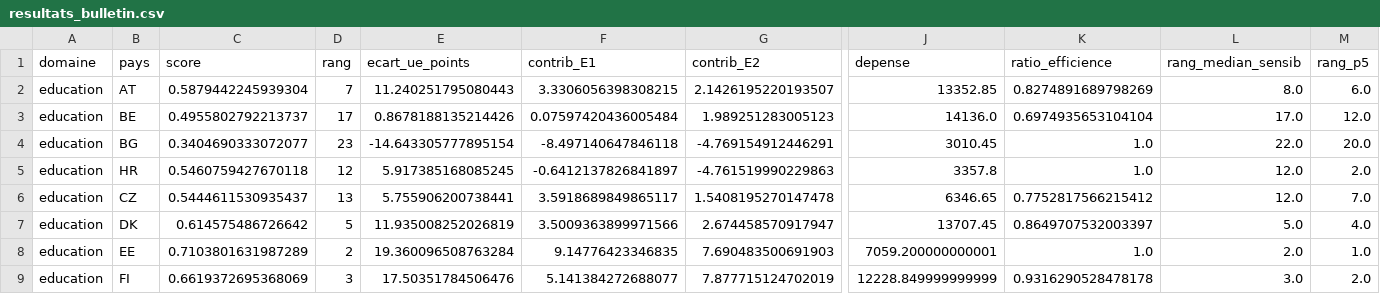
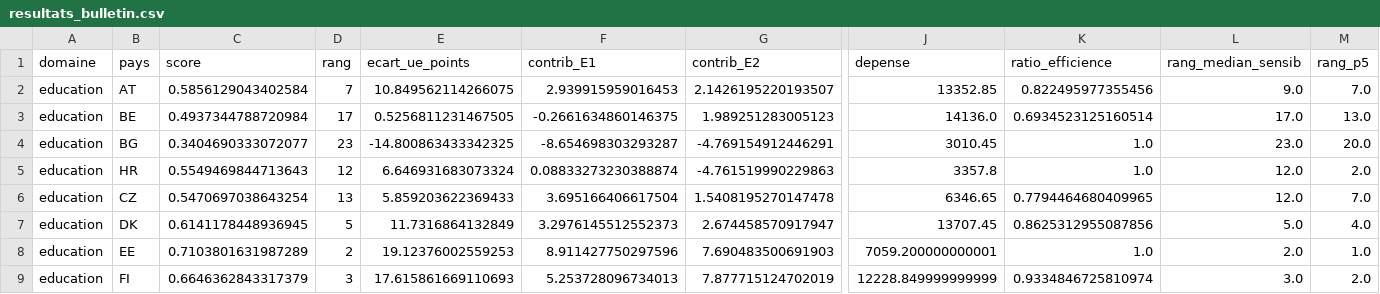
Before and after one commit to colinbaget-a11y/Projets-annexes, a CSV file: pisa/efficience/resultats_bulletin.csv, drawn as a sheet; only a part is shown, gaps mark what is left out; the diff covers the shown part only; the diff names each change by its address in the sheet, - before the commit and + after, or states it on an @@ line.

```diff
--- a/pisa/efficience/resultats_bulletin.csv
+++ b/pisa/efficience/resultats_bulletin.csv
-C2 (score): 0.5879442245939304
+C2 (score): 0.5856129043402584
-E2 (ecart_ue_points): 11.240251795080443
+E2 (ecart_ue_points): 10.849562114266075
-F2 (contrib_E1): 3.3306056398308215
+F2 (contrib_E1): 2.939915959016453
-K2 (ratio_efficience): 0.8274891689798269
+K2 (ratio_efficience): 0.822495977355456
-L2 (rang_median_sensib): 8.0
+L2 (rang_median_sensib): 9.0
-M2 (rang_p5): 6.0
+M2 (rang_p5): 7.0
-C3 (score): 0.4955802792213737
+C3 (score): 0.4937344788720984
-E3 (ecart_ue_points): 0.8678188135214426
+E3 (ecart_ue_points): 0.5256811231467505
-F3 (contrib_E1): 0.07597420436005484
+F3 (contrib_E1): -0.2661634860146375
-K3 (ratio_efficience): 0.6974935653104104
+K3 (ratio_efficience): 0.6934523125160514
-M3 (rang_p5): 12.0
+M3 (rang_p5): 13.0
-E4 (ecart_ue_points): -14.643305777895154
+E4 (ecart_ue_points): -14.800863433342325
-F4 (contrib_E1): -8.497140647846118
+F4 (contrib_E1): -8.654698303293287
-L4 (rang_median_sensib): 22.0
+L4 (rang_median_sensib): 23.0
-C5 (score): 0.5460759427670118
+C5 (score): 0.5549469844713643
-E5 (ecart_ue_points): 5.917385168085245
+E5 (ecart_ue_points): 6.646931683073324
-F5 (contrib_E1): -0.6412137826841897
+F5 (contrib_E1): 0.08833273230388874
-C6 (score): 0.5444611530935437
+C6 (score): 0.5470697038643254
-E6 (ecart_ue_points): 5.755906200738441
+E6 (ecart_ue_points): 5.859203622369433
-F6 (contrib_E1): 3.5918689849865117
+F6 (contrib_E1): 3.695166406617504
-K6 (ratio_efficience): 0.7752817566215412
+K6 (ratio_efficience): 0.7794464680409965
-C7 (score): 0.614575486726642
+C7 (score): 0.6141178448936945
-E7 (ecart_ue_points): 11.935008252026819
+E7 (ecart_ue_points): 11.7316864132849
-F7 (contrib_E1): 3.5009363899971566
+F7 (contrib_E1): 3.2976145512552373
-K7 (ratio_efficience): 0.8649707532003397
+K7 (ratio_efficience): 0.8625312955087856
-E8 (ecart_ue_points): 19.360096508763284
+E8 (ecart_ue_points): 19.12376002559253
-F8 (contrib_E1): 9.14776423346835
+F8 (contrib_E1): 8.911427750297596
-C9 (score): 0.6619372695368069
+C9 (score): 0.6646362843317379
-E9 (ecart_ue_points): 17.50351784506476
+E9 (ecart_ue_points): 17.615861669110693
-F9 (contrib_E1): 5.141384272688077
+F9 (contrib_E1): 5.253728096734013
-K9 (ratio_efficience): 0.9316290528478178
+K9 (ratio_efficience): 0.9334846725810974
```
Also changed, not shown: 106 edited cells elsewhere in this file, pisa/efficience/couverture.csv, pisa/efficience/indicateurs.csv, 13 other files.
